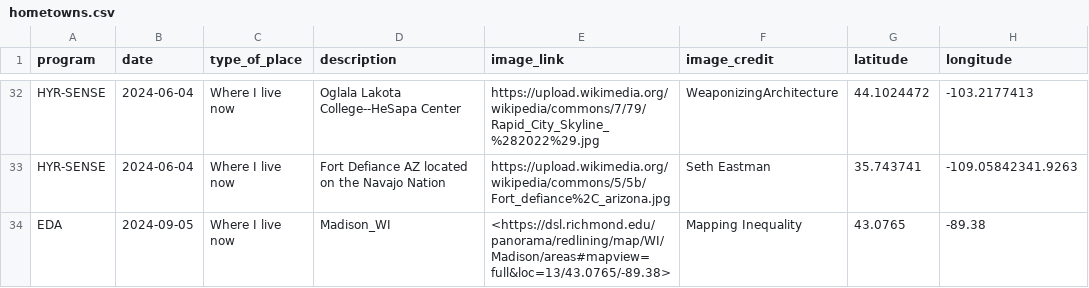
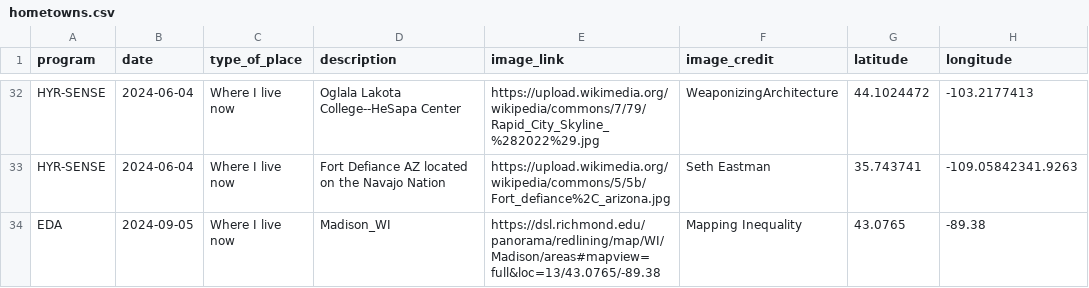
Before and after one commit to cu-esiil-edu/hometowns, a CSV file: hometowns.csv, drawn as a sheet; only a part is shown, gaps mark what is left out.

Commit message:
Update hometowns.csv

```diff
--- a/hometowns.csv
+++ b/hometowns.csv
@@ -33,2 +33,2 @@ HYR-SENSE,2024-06-04,Where I live now,Oglala Lakota College--HeSapa Center,https
 HYR-SENSE,2024-06-04,Where I live now,Fort Defiance AZ located on the Navajo Nation,https://upload.wikimedia.org/wikipedia/commons/5/5b/Fort_defiance%2C_arizona.jpg,Seth Eastman,35.743741,-109.05842341.9263
-EDA,2024-09-05,Where I live now,Madison_WI,<https://dsl.richmond.edu/panorama/redlining/map/WI/Madison/areas#mapview=full&loc=13/43.0765/-89.38>,Mapping Inequality,43.0765,-89.38
+EDA,2024-09-05,Where I live now,Madison_WI,https://dsl.richmond.edu/panorama/redlining/map/WI/Madison/areas#mapview=full&loc=13/43.0765/-89.38,Mapping Inequality,43.0765,-89.38
```
